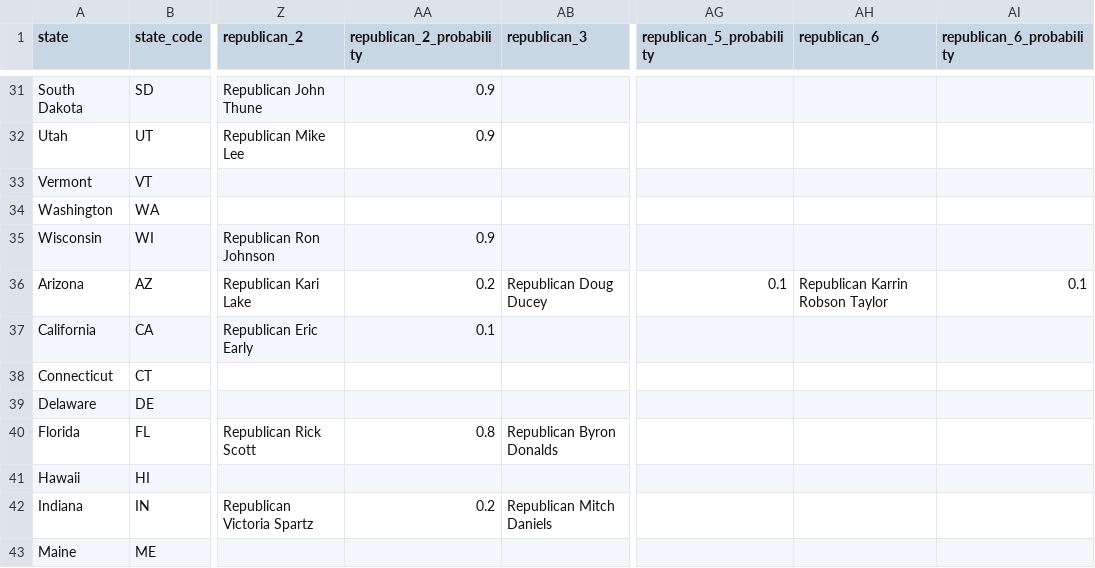
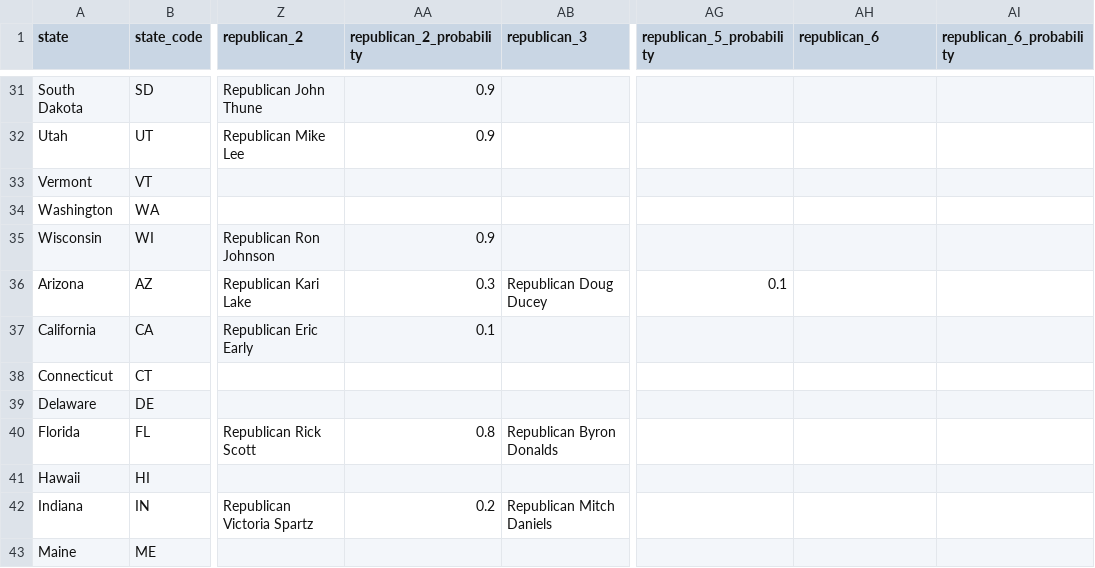
Before and after one commit to carnival-farmer/data, a CSV file: v2/state_races.csv, drawn as a sheet; only a part is shown, gaps mark what is left out; the diff names each change by its address in the sheet, - before the commit and + after, or states it on an @@ line.

Commit message:
Updating data

```diff
--- a/v2/state_races.csv
+++ b/v2/state_races.csv
-AA36 (republican_2_probability): 0.2
+AA36 (republican_2_probability): 0.3
-AH36 (republican_6): Republican Karrin Robson Taylor
+AH36 (republican_6): (empty)
-AI36 (republican_6_probability): 0.1
+AI36 (republican_6_probability): (empty)
```
